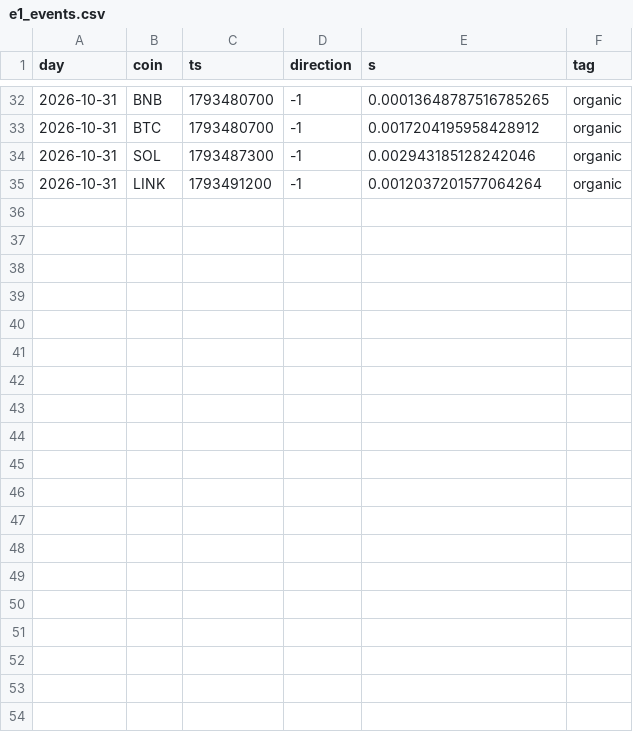
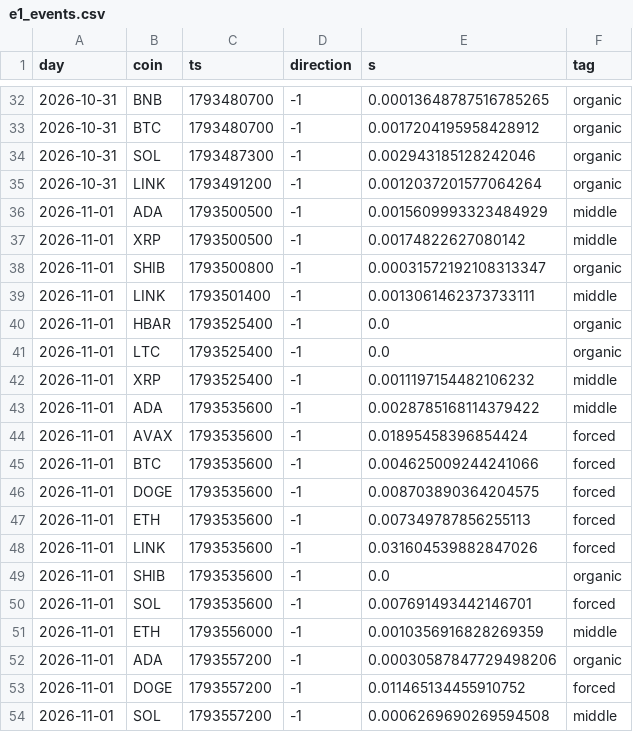
Before and after one commit to 7rido/espero-trading-harness-wip-claude-ds-revision-v1.1, a CSV file: research/e1_events.csv, drawn as a sheet; only a part is shown, gaps mark what is left out; the diff covers the shown part only.

Commit message:
data: E1 events for 2026-11-01

```diff
--- a/research/e1_events.csv
+++ b/research/e1_events.csv
@@ -35 +35,20 @@ day,coin,ts,direction,s,tag
 2026-10-31,LINK,1793491200,-1,0.0012037201577064264,organic
+2026-11-01,ADA,1793500500,-1,0.0015609993323484929,middle
+2026-11-01,XRP,1793500500,-1,0.00174822627080142,middle
+2026-11-01,SHIB,1793500800,-1,0.00031572192108313347,organic
+2026-11-01,LINK,1793501400,-1,0.0013061462373733111,middle
+2026-11-01,HBAR,1793525400,-1,0.0,organic
+2026-11-01,LTC,1793525400,-1,0.0,organic
+2026-11-01,XRP,1793525400,-1,0.0011197154482106232,middle
+2026-11-01,ADA,1793535600,-1,0.0028785168114379422,middle
+2026-11-01,AVAX,1793535600,-1,0.01895458396854424,forced
+2026-11-01,BTC,1793535600,-1,0.004625009244241066,forced
+2026-11-01,DOGE,1793535600,-1,0.008703890364204575,forced
+2026-11-01,ETH,1793535600,-1,0.007349787856255113,forced
+2026-11-01,LINK,1793535600,-1,0.031604539882847026,forced
+2026-11-01,SHIB,1793535600,-1,0.0,organic
+2026-11-01,SOL,1793535600,-1,0.007691493442146701,forced
+2026-11-01,ETH,1793556000,-1,0.0010356916828269359,middle
+2026-11-01,ADA,1793557200,-1,0.00030587847729498206,organic
+2026-11-01,DOGE,1793557200,-1,0.011465134455910752,forced
+2026-11-01,SOL,1793557200,-1,0.0006269690269594508,middle
```
Also changed, not shown: 12 added rows elsewhere in this file, 3 other files.
